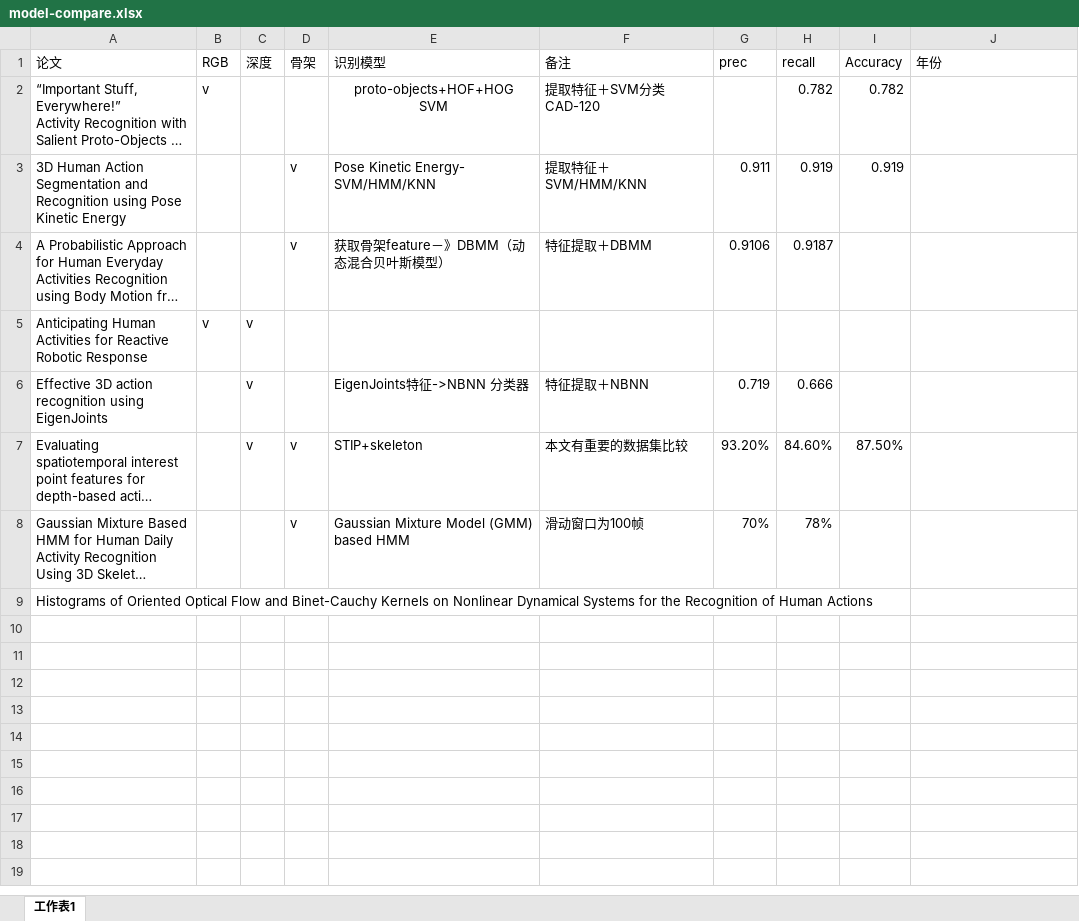
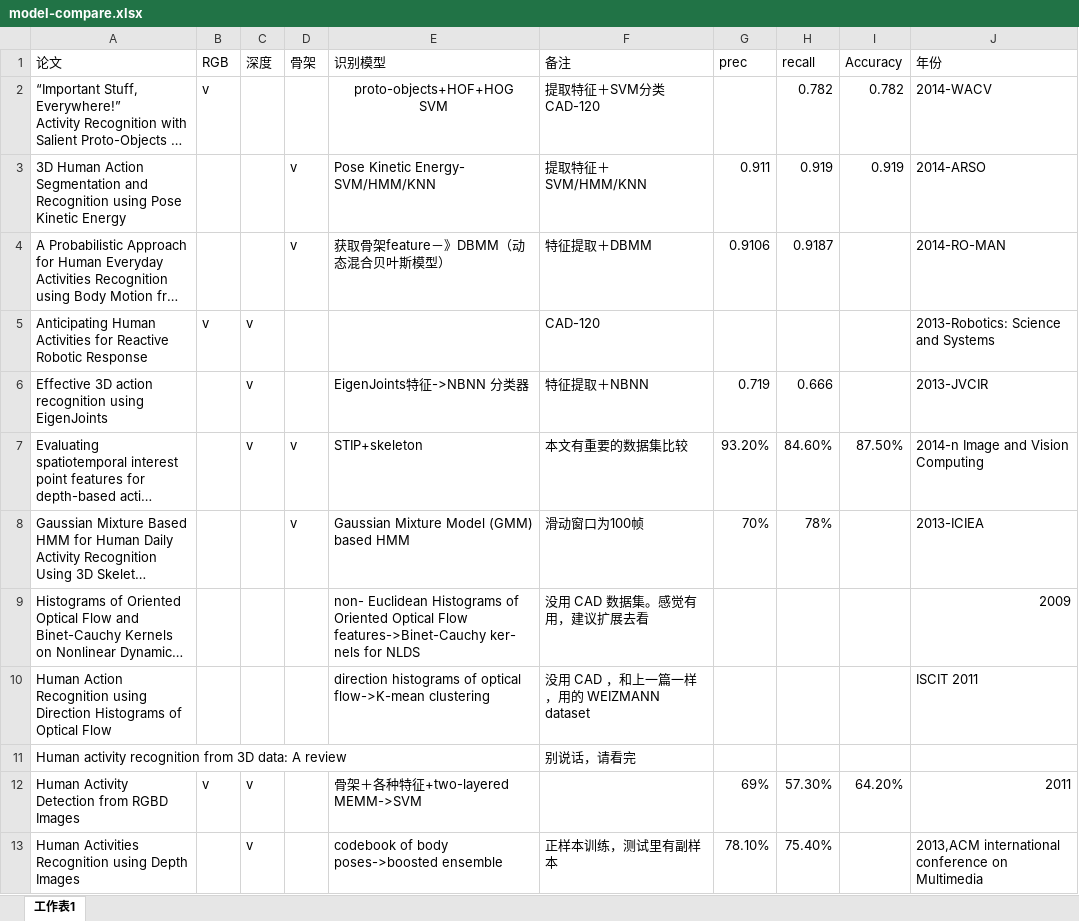
Before and after one commit to boddmg/Graduation-Project, an Excel workbook: document/paper/model-compare.xlsx, sheet 工作表1, drawn as a sheet; only a part is shown; long unchanged cells end in …; values as stored, in another font and other column widths than the file's, no borders; the diff covers the shown part only; the diff names each change by its address in the sheet, - before the commit and + after, or states it on an @@ line.

```diff
--- a/document/paper/model-compare.xlsx (sheet 工作表1)
+++ b/document/paper/model-compare.xlsx (sheet 工作表1)
-J2 (年份): (empty)
+J2 (年份): 2014-WACV
-J3 (年份): (empty)
+J3 (年份): 2014-ARSO
-J4 (年份): (empty)
+J4 (年份): 2014-RO-MAN
-F5 (备注): (empty)
+F5 (备注): CAD-120
-J5 (年份): (empty)
+J5 (年份): 2013-Robotics: Science and Systems
-J6 (年份): (empty)
+J6 (年份): 2013-JVCIR
-J7 (年份): (empty)
+J7 (年份): 2014-n Image and Vision Computing
-J8 (年份): (empty)
+J8 (年份): 2013-ICIEA
-E9 (识别模型): (empty)
+E9 (识别模型): non- Euclidean Histograms of Oriented Optical Flow features->Binet-Cauchy ker- nels for NLDS
-F9 (备注): (empty)
+F9 (备注): 没用 CAD 数据集。感觉有用，建议扩展去看
-J9 (年份): (empty)
+J9 (年份): 2009
+row 10: Human Action Recognition using Direction Histograms of Optical Flow |  |  |  | direction histograms of optical flow->K-mean clustering | 没用 CAD ，和上一篇一样，用的 WEIZMANN dataset |  |  |  | ISCIT 2011
+row 11: Human activity recognition from 3D data: A review |  |  |  |  | 别说话，请看完
+row 12: Human Activity Detection from RGBD Images | v | v |  | 骨架＋各种特征+two-layered MEMM->SVM |  | 69% | 57.30% | 64.20% | 2011
+row 13: Human Activities Recognition using Depth Images |  | v |  | codebook of body poses->boosted ensemble | 正样本训练，测试里有副样本 | 78.10% | 75.40% |  | 2013,ACM international conference on Multimedia
```
Also changed, not shown: 11 added rows elsewhere in this sheet, 1 other file.
